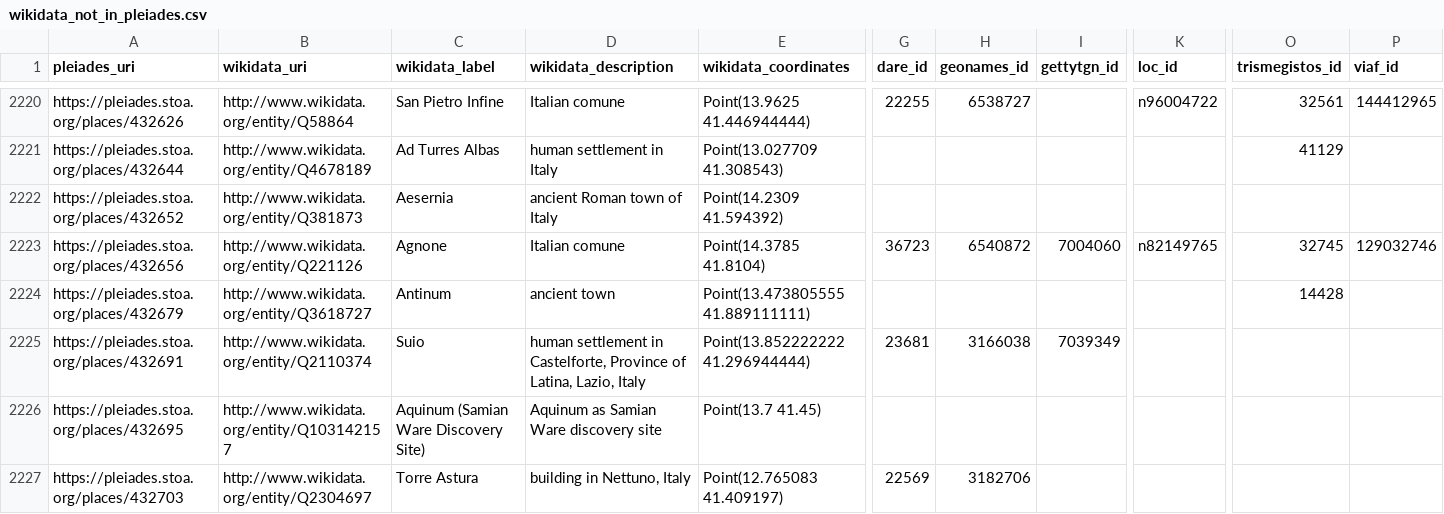
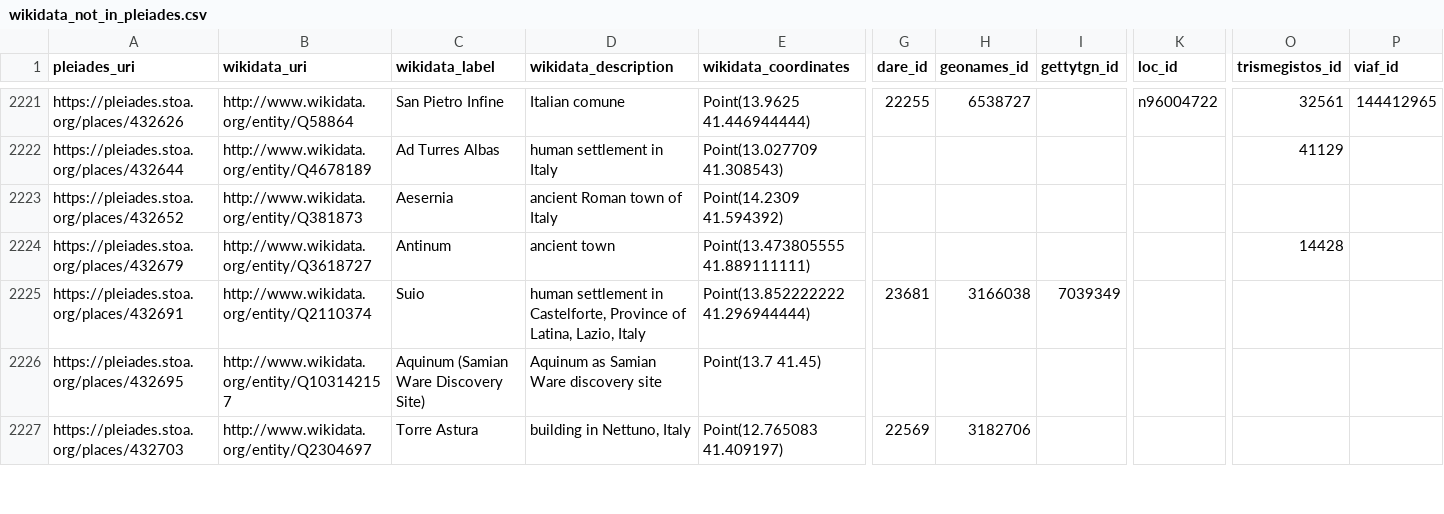
Before and after one commit to isawnyu/pleiades_wikidata, a CSV file: data/wikidata_not_in_pleiades.csv, drawn as a sheet; only a part is shown, gaps mark what is left out; removed rows and columns are numbered as before the commit, all else as after; rows hold the shown columns only; the diff covers the shown part only; the diff names each change by its address in the sheet, - before the commit and + after, or states it on an @@ line.

Commit message:
updated pleiades wikidata: 14,254 Wikidata entities include a Pleiades ID property and 8,066 Pleiades entities include a Wikidata ID property. Of these, 8,006 are mutual (bidirectional). There are: 4,940 Pleiades resources to which Wikidata links can be added after they are checked; 60 Wikidata items to which Pleiades IDs can be added after they are checked; 73 Wikidata items that each link to more than one Pleiades ID (violates the Wikidata 'single-value constraint'); and 1,145 Pleiades resources to each of which more than one Wikidata Item link (violates the Wikidata 'distinct-values constraint').

```diff
--- a/data/wikidata_not_in_pleiades.csv
+++ b/data/wikidata_not_in_pleiades.csv
-row 2223: https://pleiades.stoa.org/places/432656 | http://www.wikidata.org/entity/Q221126 | Agnone | Italian comune | Point(14.3785 41.8104) | 36723 | 6540872 | 7004060 | n82149765 | 32745 | 129032746
```
Also changed, not shown: 4 added rows, 2 removed rows and 27 edited cells elsewhere in this file, data/pleiades_not_in_wikidata.csv, data/wikidata_that_cite_multiple_pleiades.csv, 2 other files.
